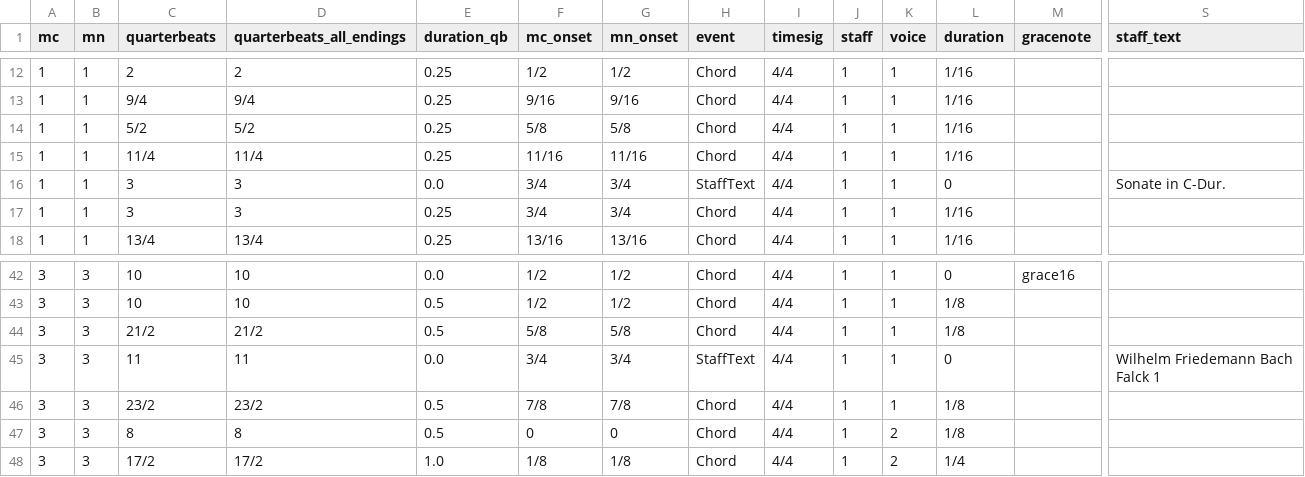
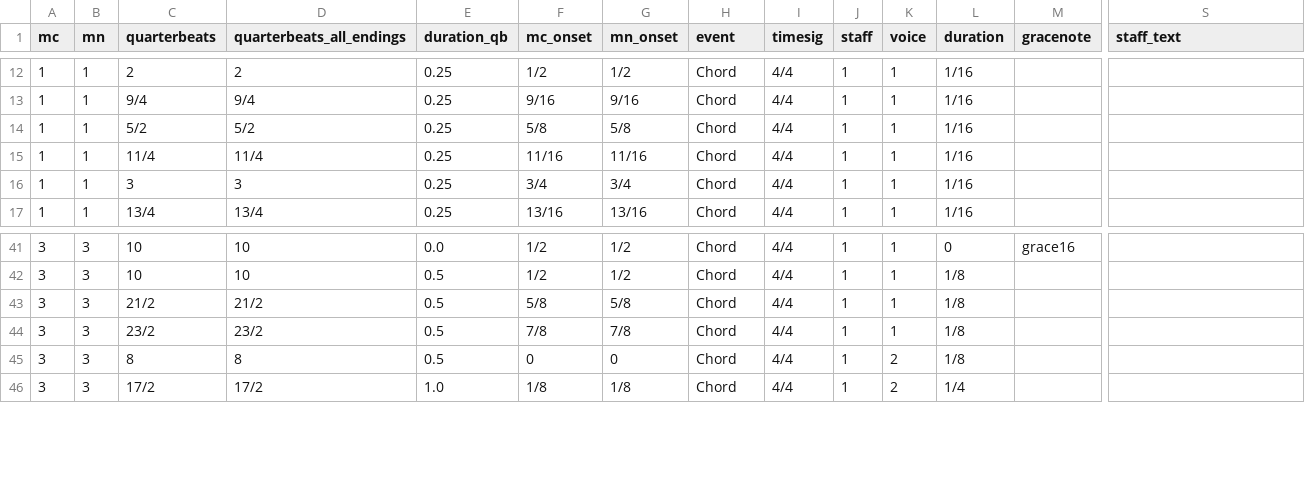
Before and after one commit to DCMLab/wf_bach_sonatas, a TSV file: chords/F001_n08a.chords.tsv, drawn as a sheet; only a part is shown, gaps mark what is left out; rows hold the shown columns only; ↵ is a line break in a cell; the diff names each change by its address in the sheet, - before the commit and + after, or states it on an @@ line.

```diff
--- a/chords/F001_n08a.chords.tsv
+++ b/chords/F001_n08a.chords.tsv
-row 16: 1 | 1 | 3 | 3 | 0.0 | 3/4 | 3/4 | StaffText | 4/4 | 1 | 1 | 0 |  | Sonate in C-Dur.
-row 45: 3 | 3 | 11 | 11 | 0.0 | 3/4 | 3/4 | StaffText | 4/4 | 1 | 1 | 0 |  | Wilhelm Friedemann Bach ↵ Falck 1
```
Also changed, not shown: chords/F002_n07a.chords.tsv, chords/F003_n04a.chords.tsv, 45 other files.
